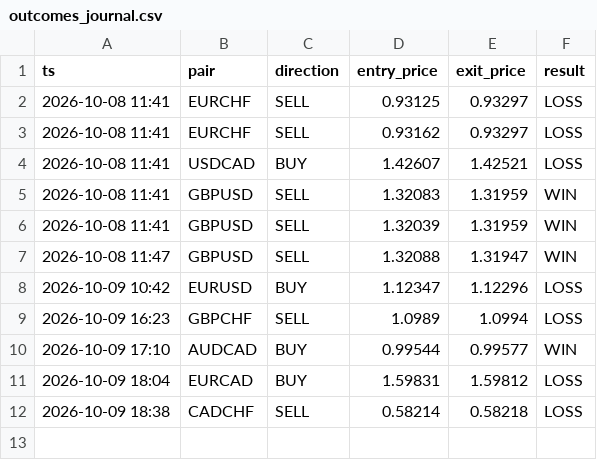
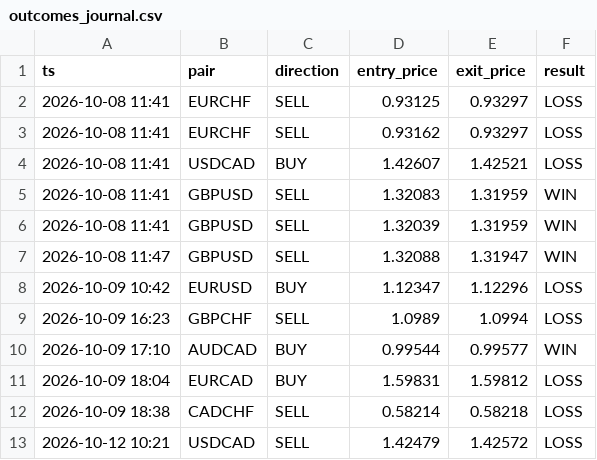
Before and after one commit to torium-art/forex-signal-bot, a CSV file: outcomes_journal.csv, drawn as a sheet; the diff names each change by its address in the sheet, - before the commit and + after, or states it on an @@ line.

```diff
--- a/outcomes_journal.csv
+++ b/outcomes_journal.csv
+row 13: 2026-10-12 10:21 | USDCAD | SELL | 1.42479 | 1.42572 | LOSS
```
Also changed, not shown: signals_journal.csv, 1 other file.
